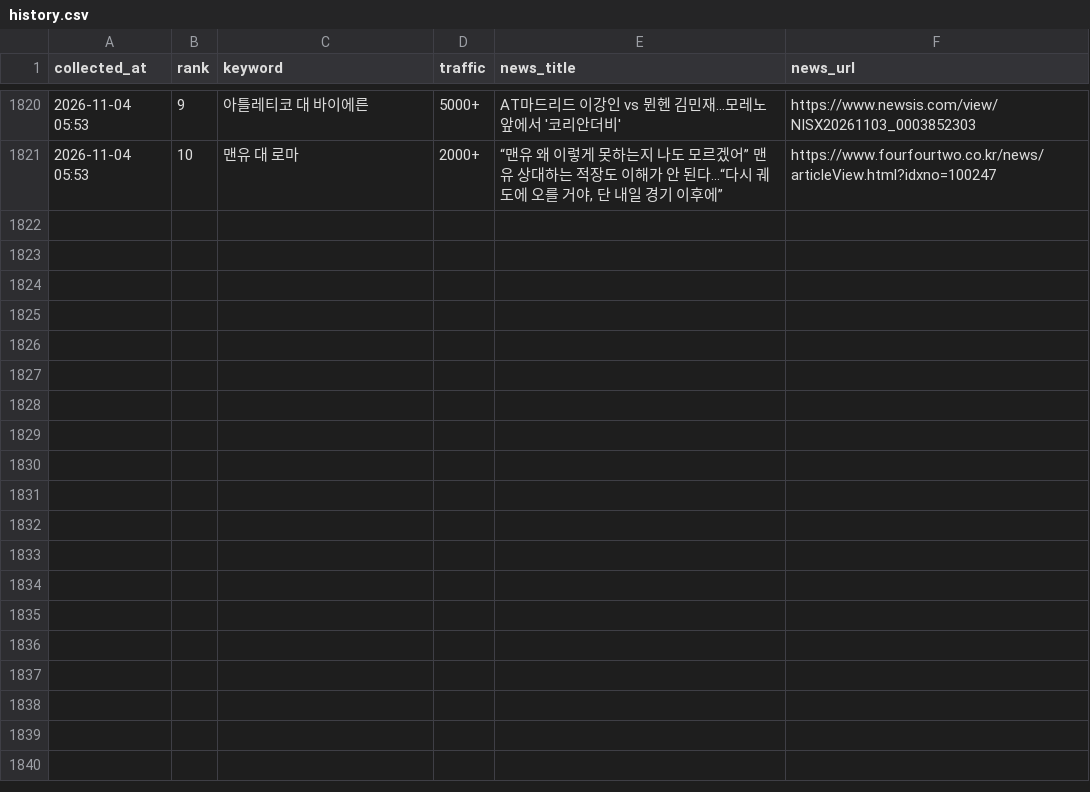
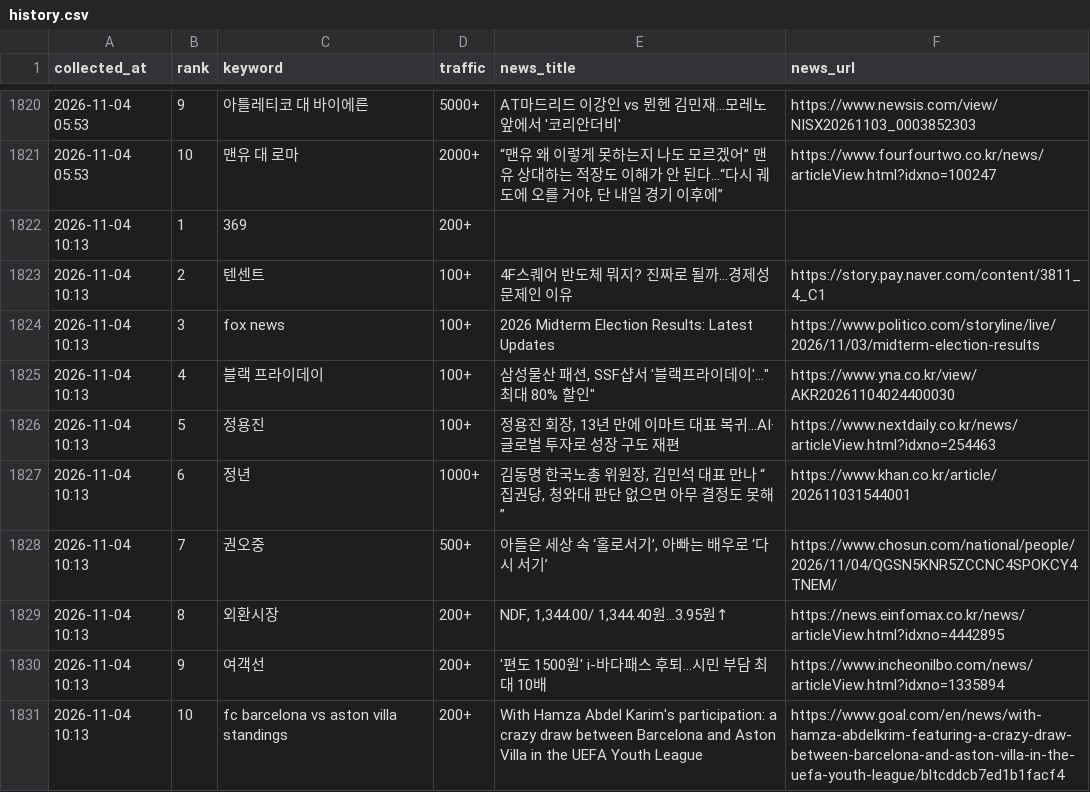
Before and after one commit to sulllll/claude_cloud, a CSV file: site/data/history.csv, drawn as a sheet; only a part is shown, gaps mark what is left out.

```diff
--- a/site/data/history.csv
+++ b/site/data/history.csv
@@ -1821 +1821,11 @@ collected_at,rank,keyword,traffic,news_title,news_url
 2026-11-04 05:53,10,맨유 대 로마,2000+,"“맨유 왜 이렇게 못하는지 나도 모르겠어” 맨유 상대하는 적장도 이해가 안 된다...“다시 궤도에 오를 거야, 단 내일 경기 이후에”",https://www.fourfourtwo.co.kr/news/articleView.html?idxno=100247
+2026-11-04 10:13,1,369,200+,,
+2026-11-04 10:13,2,텐센트,100+,4F스퀘어 반도체 뭐지? 진짜로 될까…경제성 문제인 이유,https://story.pay.naver.com/content/3811_4_C1
+2026-11-04 10:13,3,fox news,100+,2026 Midterm Election Results: Latest Updates,https://www.politico.com/storyline/live/2026/11/03/midterm-election-results
+2026-11-04 10:13,4,블랙 프라이데이,100+,"삼성물산 패션, SSF샵서 '블랙프라이데이'…""최대 80% 할인""",https://www.yna.co.kr/view/AKR20261104024400030
+2026-11-04 10:13,5,정용진,100+,"정용진 회장, 13년 만에 이마트 대표 복귀…AI·글로벌 투자로 성장 구도 재편",https://www.nextdaily.co.kr/news/articleView.html?idxno=254463
+2026-11-04 10:13,6,정년,1000+,"김동명 한국노총 위원장, 김민석 대표 만나 “집권당, 청와대 판단 없으면 아무 결정도 못해”",https://www.khan.co.kr/article/202611031544001
+2026-11-04 10:13,7,권오중,500+,"아들은 세상 속 ‘홀로서기’, 아빠는 배우로 ‘다시 서기’",https://www.chosun.com/national/people/2026/11/04/QGSN5KNR5ZCCNC4SPOKCY4TNEM/
+2026-11-04 10:13,8,외환시장,200+,"NDF, 1,344.00/ 1,344.40원…3.95원↑",https://news.einfomax.co.kr/news/articleView.html?idxno=4442895
+2026-11-04 10:13,9,여객선,200+,'편도 1500원' i-바다패스 후퇴…시민 부담 최대 10배,https://www.incheonilbo.com/news/articleView.html?idxno=1335894
+2026-11-04 10:13,10,fc barcelona vs aston villa standings,200+,With Hamza Abdel Karim's participation: a crazy draw between Barcelona and Aston Villa in the UEFA Youth League,https://www.goal.com/en/news/with-hamza-abdelkrim-featuring-a-crazy-draw-between-barcelona-and-aston-villa-in-the-uefa-youth-league/bltcddcb7ed1b1facf4
```
Also changed, not shown: 2 other files.
